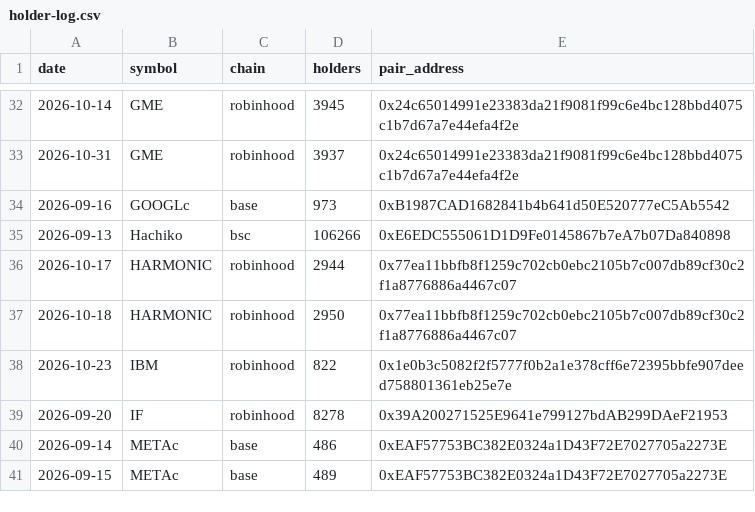
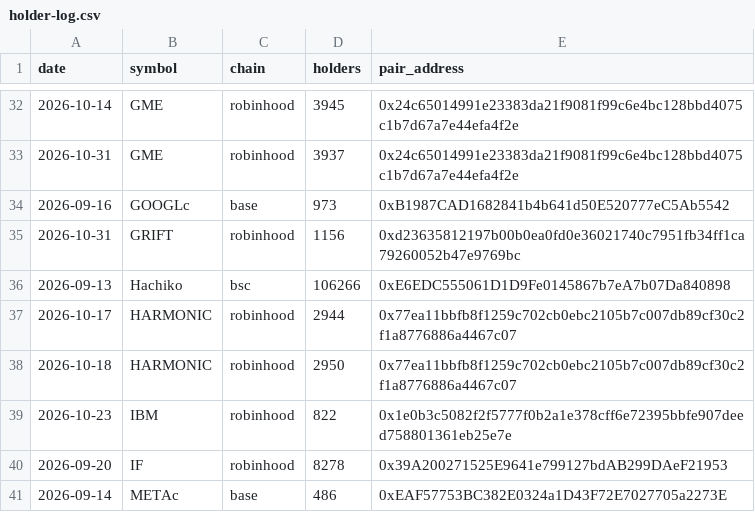
Before and after one commit to hueyyy-eng/moonshot-fetch, a CSV file: site/holder-log.csv, drawn as a sheet; only a part is shown, gaps mark what is left out; the shorter side is filled out with more unchanged rows; the diff names each change by its address in the sheet, - before the commit and + after, or states it on an @@ line.

```diff
--- a/site/holder-log.csv
+++ b/site/holder-log.csv
+row 35: 2026-10-31 | GRIFT | robinhood | 1156 | 0xd23635812197b00b0ea0fd0e36021740c7951fb34ff1ca79260052b47e9769bc
```
Also changed, not shown: site/daily-lists.csv, site/near-miss-log.csv, 6 other files.
